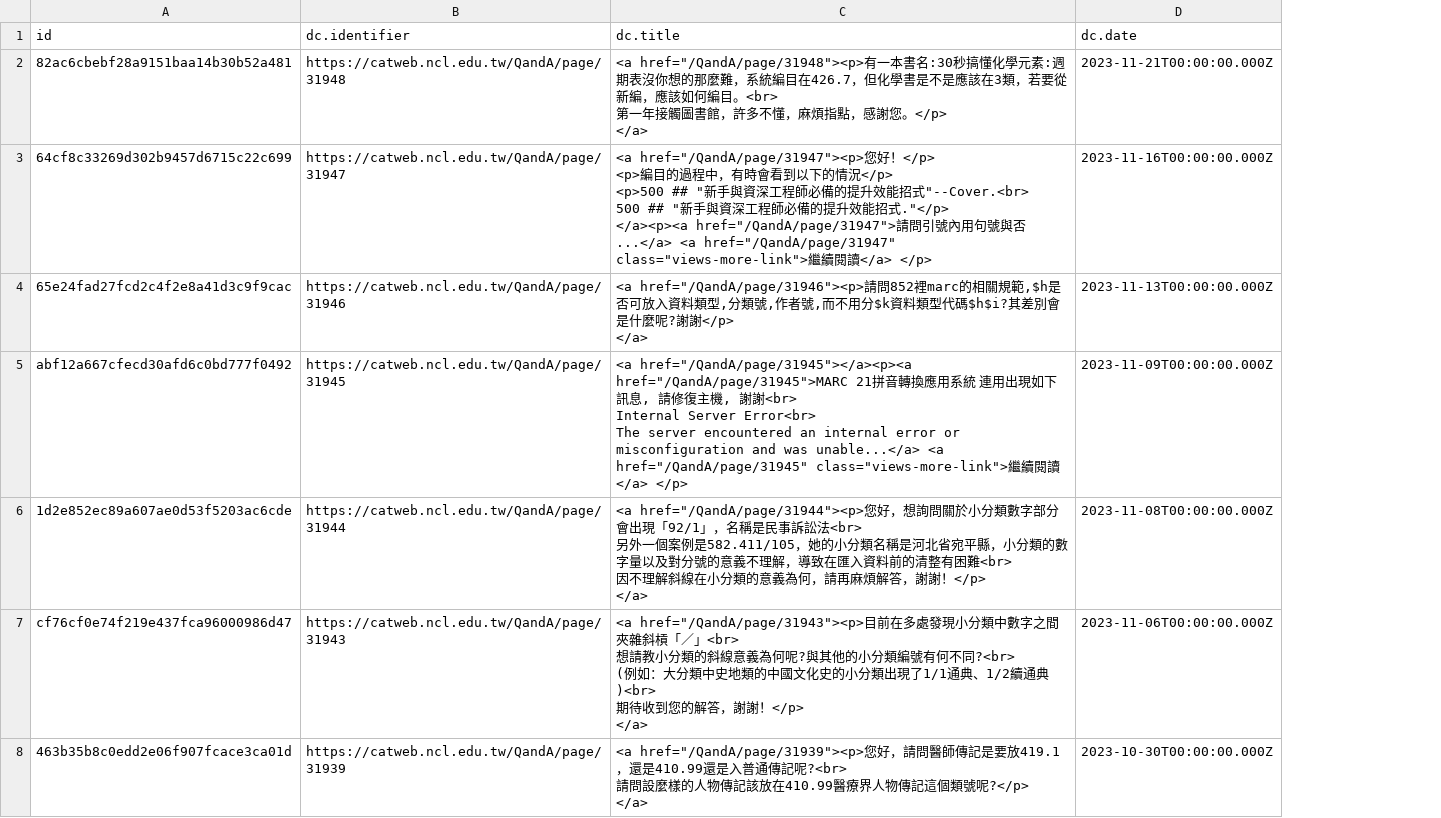
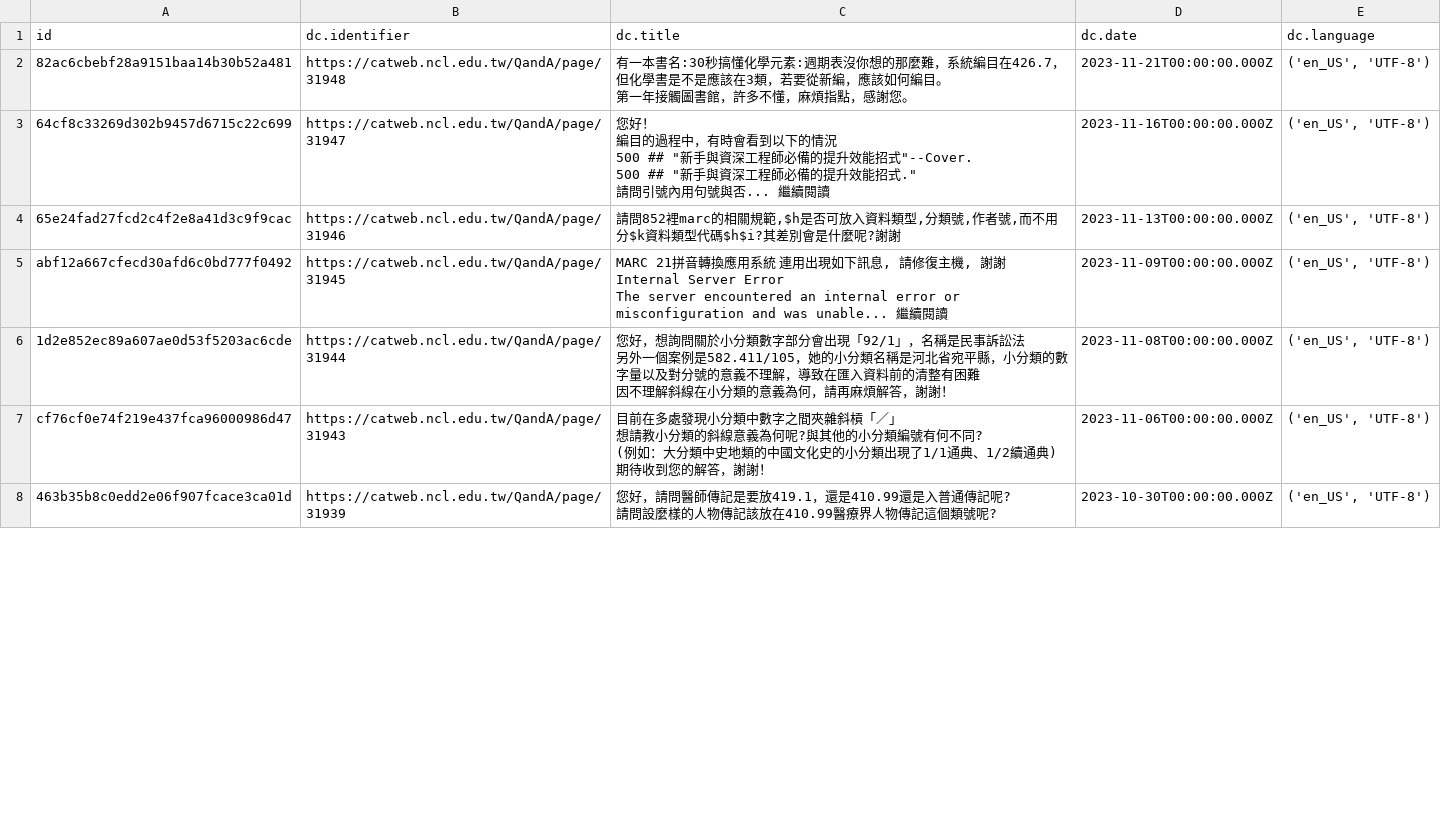
Before and after one commit to pulipulichen/crawler-Course-Example, a CSV file: data.csv, drawn as a sheet; only a part is shown; ↵ is a line break in a cell; the diff covers the shown part only; the diff names each change by its address in the sheet, - before the commit and + after, or states it on an @@ line.

```diff
--- a/data.csv
+++ b/data.csv
+column E (dc.language), rows 2-8: all ('en_US', 'UTF-8')
-C2 (dc.title): <a href="/QandA/page/31948"><p>有一本書名:30秒搞懂化學元素:週期表沒你想的那麼難，系統編目在426.7，但化學書是不是應該在3類，若要從新編，應該如何編目。<br> ↵ 第一年接觸圖書館，許多不懂，麻煩指點，感謝您。</p> ↵ </a>
+C2 (dc.title): 有一本書名:30秒搞懂化學元素:週期表沒你想的那麼難，系統編目在426.7，但化學書是不是應該在3類，若要從新編，應該如何編目。 ↵ 第一年接觸圖書館，許多不懂，麻煩指點，感謝您。
-C3 (dc.title): <a href="/QandA/page/31947"><p>您好！</p> ↵ <p>編目的過程中，有時會看到以下的情況</p> ↵ <p>500 ## "新手與資深工程師必備的提升效能招式"--Cover.<br> ↵ 500 ## "新手與資深工程師必備的提升效能招式."</p> ↵ </a><p><a href="/QandA/page/31947">請問引號內用句號與否...</a> <a href="/QandA/page/31947" class="views-more-link">繼續閱讀</a> </p>
+C3 (dc.title): 您好！ ↵ 編目的過程中，有時會看到以下的情況 ↵ 500 ## "新手與資深工程師必備的提升效能招式"--Cover. ↵ 500 ## "新手與資深工程師必備的提升效能招式." ↵ 請問引號內用句號與否... 繼續閱讀
-C4 (dc.title): <a href="/QandA/page/31946"><p>請問852裡marc的相關規範,$h是否可放入資料類型,分類號,作者號,而不用分$k資料類型代碼$h$i?其差別會是什麼呢?謝謝</p> ↵ </a>
+C4 (dc.title): 請問852裡marc的相關規範,$h是否可放入資料類型,分類號,作者號,而不用分$k資料類型代碼$h$i?其差別會是什麼呢?謝謝
-C5 (dc.title): <a href="/QandA/page/31945"></a><p><a href="/QandA/page/31945">MARC 21拼音轉換應用系統 連用出現如下訊息, 請修復主機, 謝謝<br> ↵ Internal Server Error<br> ↵ The server encountered an internal error or misconfiguration and was unable...</a> <a href="/QandA/page/31945" class="views-more-link">繼續閱讀</a> </p>
+C5 (dc.title): MARC 21拼音轉換應用系統 連用出現如下訊息, 請修復主機, 謝謝 ↵ Internal Server Error ↵ The server encountered an internal error or misconfiguration and was unable... 繼續閱讀
-C6 (dc.title): <a href="/QandA/page/31944"><p>您好，想詢問關於小分類數字部分會出現「92/1」，名稱是民事訴訟法<br> ↵ 另外一個案例是582.411/105，她的小分類名稱是河北省宛平縣，小分類的數字量以及對分號的意義不理解，導致在匯入資料前的清整有困難<br> ↵ 因不理解斜線在小分類的意義為何，請再麻煩解答，謝謝！</p> ↵ </a>
+C6 (dc.title): 您好，想詢問關於小分類數字部分會出現「92/1」，名稱是民事訴訟法 ↵ 另外一個案例是582.411/105，她的小分類名稱是河北省宛平縣，小分類的數字量以及對分號的意義不理解，導致在匯入資料前的清整有困難 ↵ 因不理解斜線在小分類的意義為何，請再麻煩解答，謝謝！
-C7 (dc.title): <a href="/QandA/page/31943"><p>目前在多處發現小分類中數字之間夾雜斜槓「／」<br> ↵ 想請教小分類的斜線意義為何呢?與其他的小分類編號有何不同?<br> ↵ (例如：大分類中史地類的中國文化史的小分類出現了1/1通典、1/2續通典)<br> ↵ 期待收到您的解答，謝謝！</p> ↵ </a>
+C7 (dc.title): 目前在多處發現小分類中數字之間夾雜斜槓「／」 ↵ 想請教小分類的斜線意義為何呢?與其他的小分類編號有何不同? ↵ (例如：大分類中史地類的中國文化史的小分類出現了1/1通典、1/2續通典) ↵ 期待收到您的解答，謝謝！
-C8 (dc.title): <a href="/QandA/page/31939"><p>您好，請問醫師傳記是要放419.1，還是410.99還是入普通傳記呢?<br> ↵ 請問設麼樣的人物傳記該放在410.99醫療界人物傳記這個類號呢?</p> ↵ </a>
+C8 (dc.title): 您好，請問醫師傳記是要放419.1，還是410.99還是入普通傳記呢? ↵ 請問設麼樣的人物傳記該放在410.99醫療界人物傳記這個類號呢?
```
Also changed, not shown: 15 added rows and 8 edited cells elsewhere in this file.
